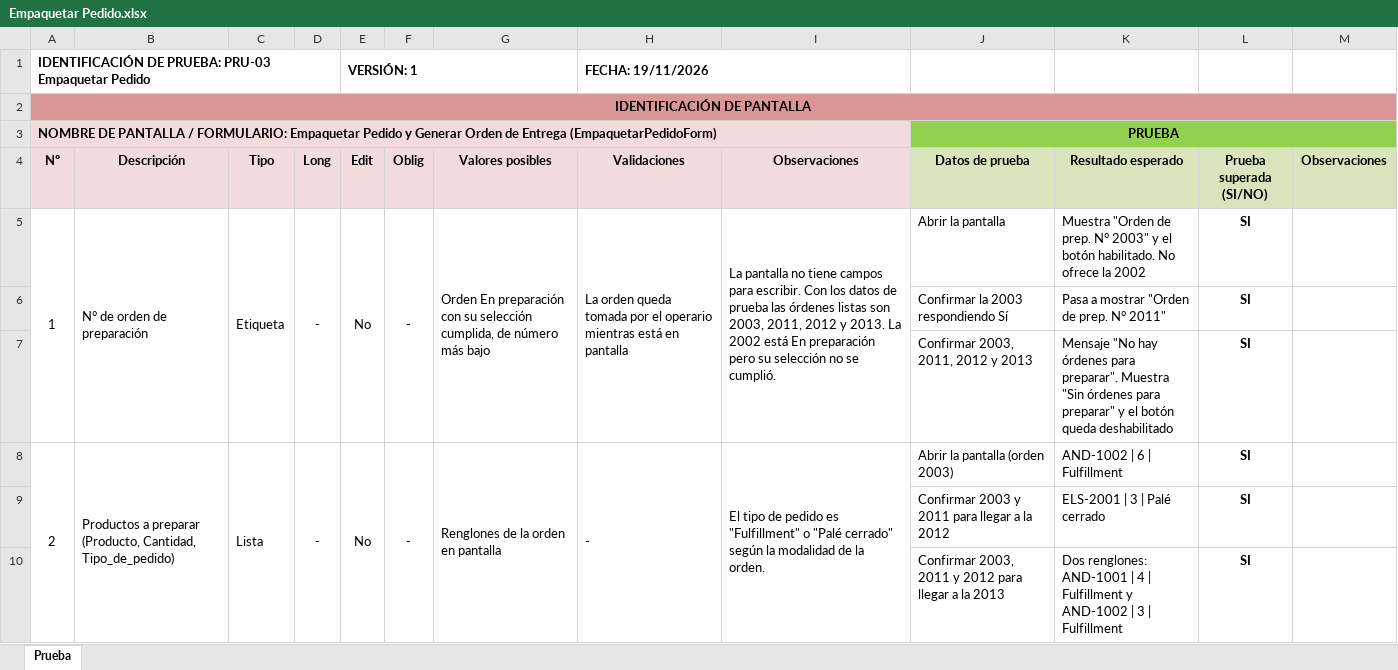
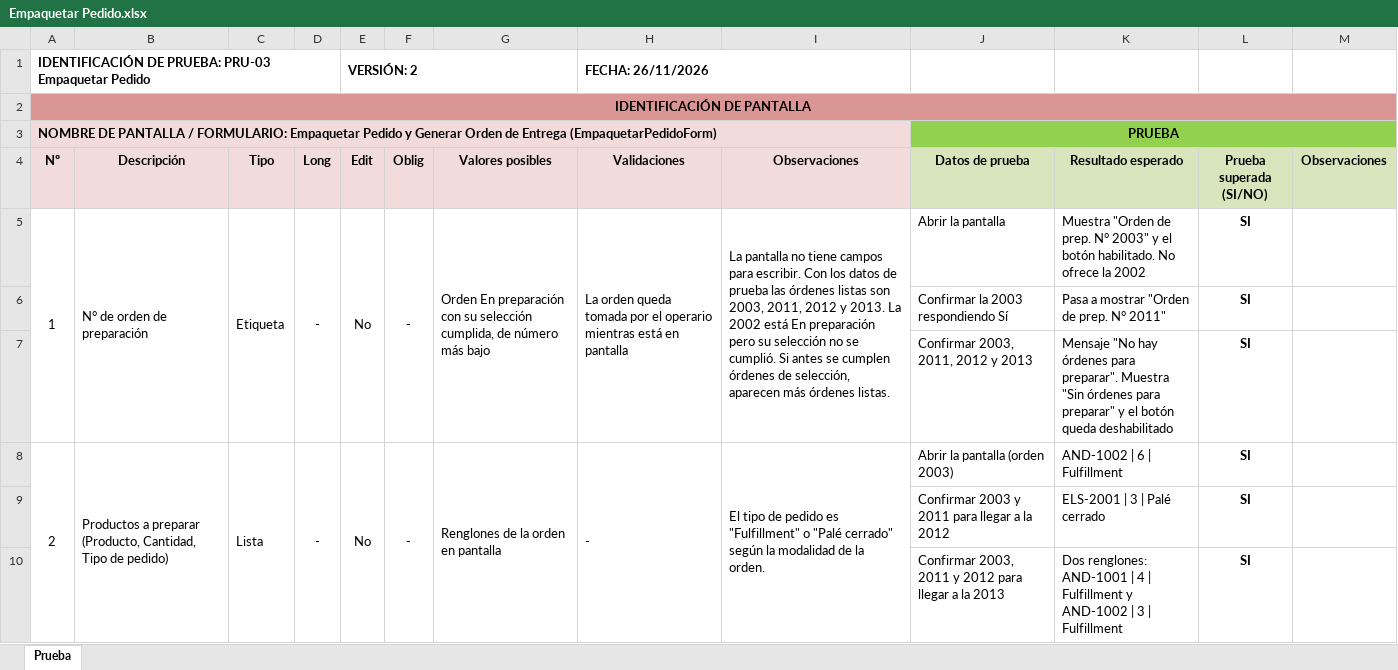
Before and after one commit to luciomajewski/GrupoE, an Excel workbook: EmpaquetarPedido/Empaquetar Pedido.xlsx, sheet Prueba, drawn as a sheet; only a part is shown; values as stored, in another font and other column widths than the file's, no borders; the diff covers the shown part only; the diff names each change by its address in the sheet, - before the commit and + after, or states it on an @@ line.

```diff
--- a/EmpaquetarPedido/Empaquetar Pedido.xlsx (sheet Prueba)
+++ b/EmpaquetarPedido/Empaquetar Pedido.xlsx (sheet Prueba)
-E1 (Edit): VERSIÓN: 1
+E1 (Edit): VERSIÓN: 2
-H1 (Validaciones): FECHA: 19/11/2026
+H1 (Validaciones): FECHA: 26/11/2026
-I5 (Observaciones): …se cumplió.
+I5 (Observaciones): …se cumplió. Si antes se cumplen órdenes de selección, aparecen más órdenes listas.
-B8 (Descripción): …(Producto, Cantidad, Tipo_de_pedido)
+B8 (Descripción): …(Producto, Cantidad, Tipo de pedido)
```
Also changed, not shown: 1 added row and 3 edited cells elsewhere in this sheet, CumplirOrdenSeleccion/Prueba - Cumplir orden de selección.xlsx, EntregaATransportista/Prueba - Entregar mercadería al transportista.xlsx, 13 other files.
